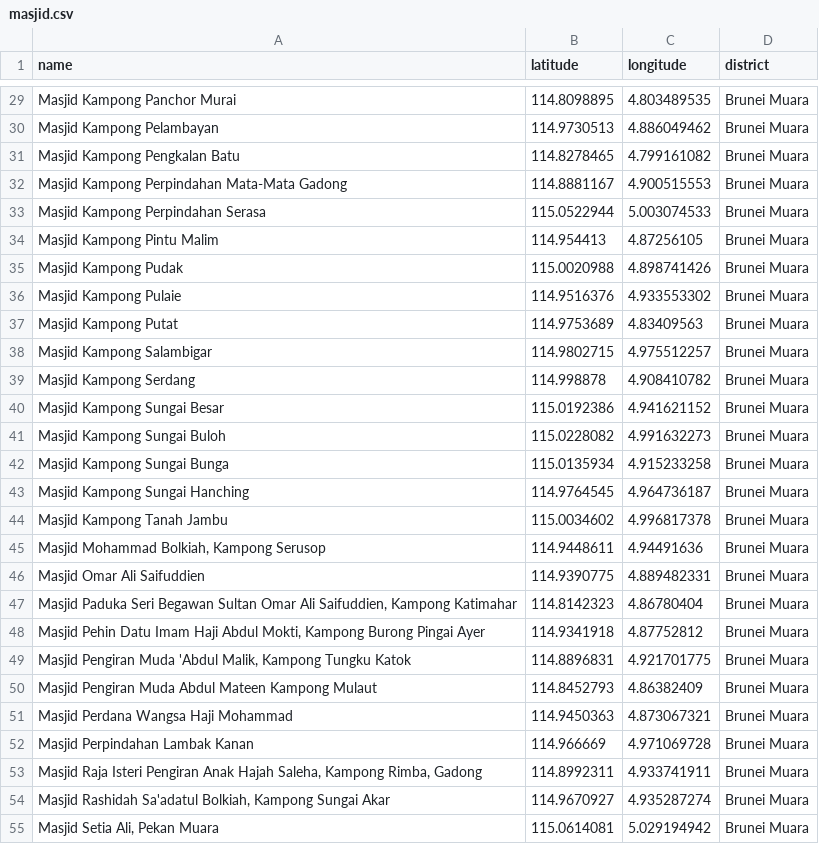
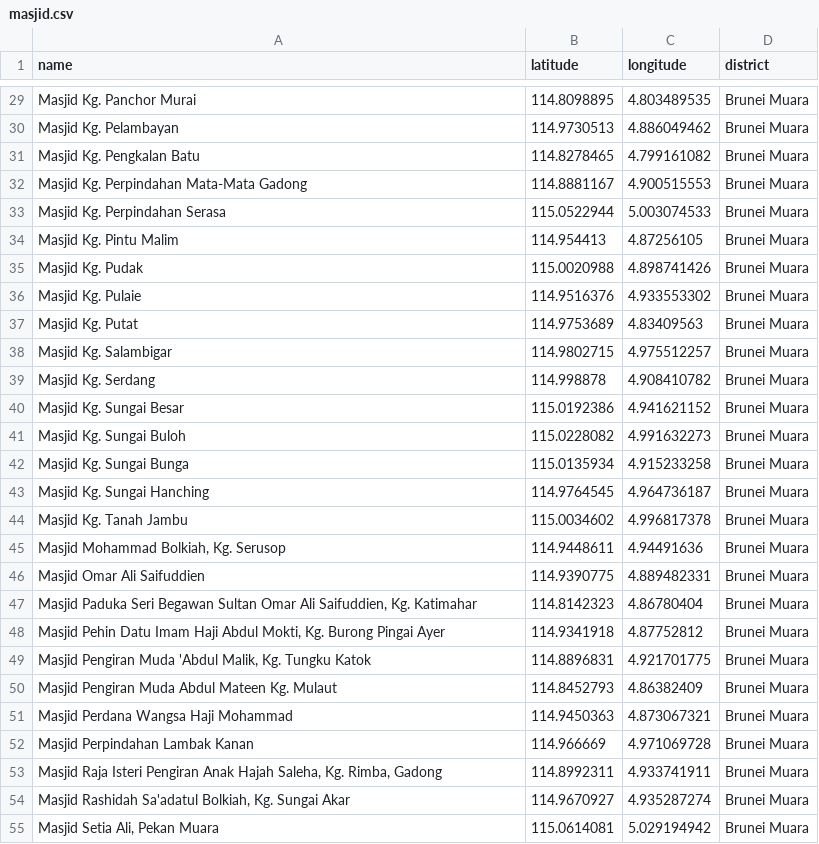
Before and after one commit to Bruneiverse/bruneimap, a CSV file: data-raw/masjid/masjid.csv, drawn as a sheet; only a part is shown, gaps mark what is left out; the diff covers the shown part only; the diff names each change by its address in the sheet, - before the commit and + after, or states it on an @@ line.

Commit message:
Update masjid data set

```diff
--- a/data-raw/masjid/masjid.csv
+++ b/data-raw/masjid/masjid.csv
-A29 (name): Masjid Kampong Panchor Murai
+A29 (name): Masjid Kg. Panchor Murai
-A30 (name): Masjid Kampong Pelambayan
+A30 (name): Masjid Kg. Pelambayan
-A31 (name): Masjid Kampong Pengkalan Batu
+A31 (name): Masjid Kg. Pengkalan Batu
-A32 (name): Masjid Kampong Perpindahan Mata-Mata Gadong
+A32 (name): Masjid Kg. Perpindahan Mata-Mata Gadong
-A33 (name): Masjid Kampong Perpindahan Serasa
+A33 (name): Masjid Kg. Perpindahan Serasa
-A34 (name): Masjid Kampong Pintu Malim
+A34 (name): Masjid Kg. Pintu Malim
-A35 (name): Masjid Kampong Pudak
+A35 (name): Masjid Kg. Pudak
-A36 (name): Masjid Kampong Pulaie
+A36 (name): Masjid Kg. Pulaie
-A37 (name): Masjid Kampong Putat
+A37 (name): Masjid Kg. Putat
-A38 (name): Masjid Kampong Salambigar
+A38 (name): Masjid Kg. Salambigar
-A39 (name): Masjid Kampong Serdang
+A39 (name): Masjid Kg. Serdang
-A40 (name): Masjid Kampong Sungai Besar
+A40 (name): Masjid Kg. Sungai Besar
-A41 (name): Masjid Kampong Sungai Buloh
+A41 (name): Masjid Kg. Sungai Buloh
-A42 (name): Masjid Kampong Sungai Bunga
+A42 (name): Masjid Kg. Sungai Bunga
-A43 (name): Masjid Kampong Sungai Hanching
+A43 (name): Masjid Kg. Sungai Hanching
-A44 (name): Masjid Kampong Tanah Jambu
+A44 (name): Masjid Kg. Tanah Jambu
-A45 (name): Masjid Mohammad Bolkiah, Kampong Serusop
+A45 (name): Masjid Mohammad Bolkiah, Kg. Serusop
-A47 (name): …Ali Saifuddien, Kampong Katimahar
+A47 (name): …Ali Saifuddien, Kg. Katimahar
-A48 (name): …Abdul Mokti, Kampong Burong Pingai…
+A48 (name): …Abdul Mokti, Kg. Burong Pingai…
-A49 (name): …'Abdul Malik, Kampong Tungku Katok
+A49 (name): …'Abdul Malik, Kg. Tungku Katok
-A50 (name): …Abdul Mateen Kampong Mulaut
+A50 (name): …Abdul Mateen Kg. Mulaut
-A53 (name): …Hajah Saleha, Kampong Rimba, Gadong
+A53 (name): …Hajah Saleha, Kg. Rimba, Gadong
-A54 (name): …Sa'adatul Bolkiah, Kampong Sungai Akar
+A54 (name): …Sa'adatul Bolkiah, Kg. Sungai Akar
```
Also changed, not shown: 61 edited cells elsewhere in this file, 6 other files.
